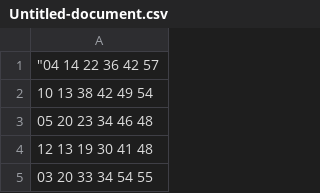
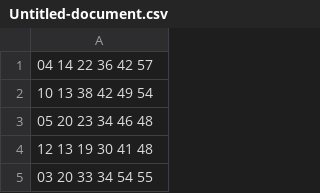
Before and after one commit to malkiavec/Mutation-optimizer, a CSV file: Untitled-document.csv, drawn as a sheet; only a part is shown; the diff names each change by its address in the sheet, - before the commit and + after, or states it on an @@ line.

Commit message:
Update Untitled-document.csv

```diff
--- a/Untitled-document.csv
+++ b/Untitled-document.csv
-A1: "04 14 22 36 42 57
+A1: 04 14 22 36 42 57
```
